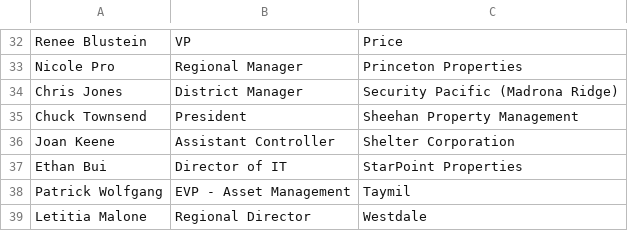
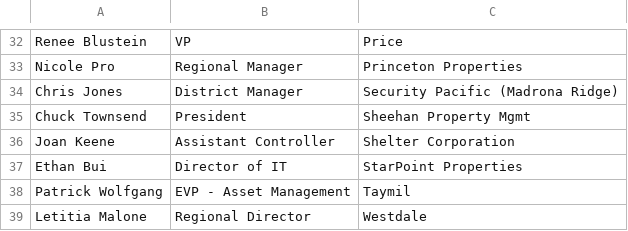
Before and after one commit to jordandeherrera/SurveyTool, a CSV file: Contacts.csv, drawn as a sheet; only a part is shown, gaps mark what is left out.

Commit message:
Small updat to Sheehan property management

```diff
--- a/Contacts.csv
+++ b/Contacts.csv
@@ -34,3 +34,3 @@ Nicole Pro,Regional Manager,Princeton Properties
 Chris Jones,District Manager,Security Pacific (Madrona Ridge)
-Chuck Townsend,President,Sheehan Property Management
+Chuck Townsend,President,Sheehan Property Mgmt
 Joan Keene,Assistant Controller,Shelter Corporation
```
